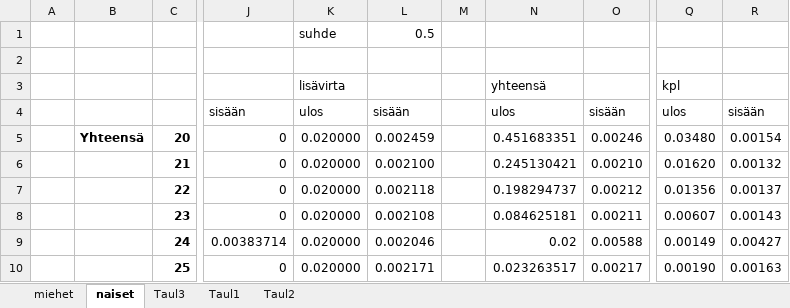
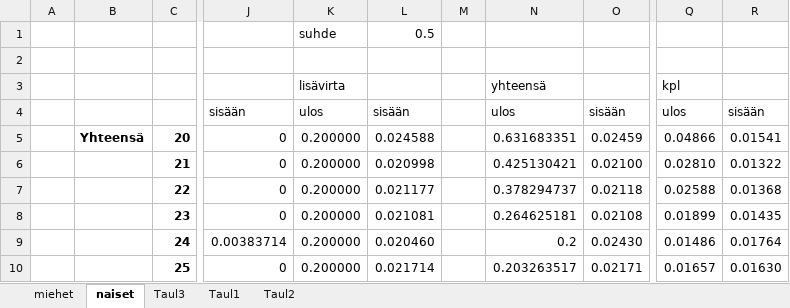
Before and after one commit to ajtanskanen/econogym, an Excel workbook: intensities/outsidermalli.xlsx, sheet naiset, drawn as a sheet; only a part is shown, gaps mark what is left out; values as stored, in another font and other column widths than the file's, no borders; the diff covers the shown part only; the diff names each change by its address in the sheet, - before the commit and + after, or states it on an @@ line.

```diff
--- a/intensities/outsidermalli.xlsx (sheet naiset)
+++ b/intensities/outsidermalli.xlsx (sheet naiset)
-K5:K10: 0.020000
+K5:K10: 0.200000
-L5: 0.002459
+L5: 0.024588
-N5: 0.451683351
+N5: 0.631683351
-O5: 0.00246
+O5: 0.02459
-Q5: 0.03480
+Q5: 0.04866
-R5: 0.00154
+R5: 0.01541
-L6: 0.002100
+L6: 0.020998
-N6: 0.245130421
+N6: 0.425130421
-O6: 0.00210
+O6: 0.02100
-Q6: 0.01620
+Q6: 0.02810
-R6: 0.00132
+R6: 0.01322
-L7: 0.002118
+L7: 0.021177
-N7: 0.198294737
+N7: 0.378294737
-O7: 0.00212
+O7: 0.02118
-Q7: 0.01356
+Q7: 0.02588
-R7: 0.00137
+R7: 0.01368
-L8: 0.002108
+L8: 0.021081
-N8: 0.084625181
+N8: 0.264625181
-O8: 0.00211
+O8: 0.02108
-Q8: 0.00607
+Q8: 0.01899
-R8: 0.00143
+R8: 0.01435
-L9: 0.002046
+L9: 0.020460
-N9: 0.02
+N9: 0.2
-O9: 0.00588
+O9: 0.02430
-Q9: 0.00149
+Q9: 0.01486
-R9: 0.00427
+R9: 0.01764
-L10: 0.002171
+L10: 0.021714
-N10: 0.023263517
+N10: 0.203263517
-O10: 0.00217
+O10: 0.02171
-Q10: 0.00190
+Q10: 0.01657
-R10: 0.00163
+R10: 0.01630
```
Also changed, not shown: 256 edited cells elsewhere in this sheet, sheet miehet, formulas that keep their value, intensities/armyopiskelijamalli.xlsx, intensities/tilastokeskus data väestörakenne 2018 naiset.xlsx, 4 other files.
